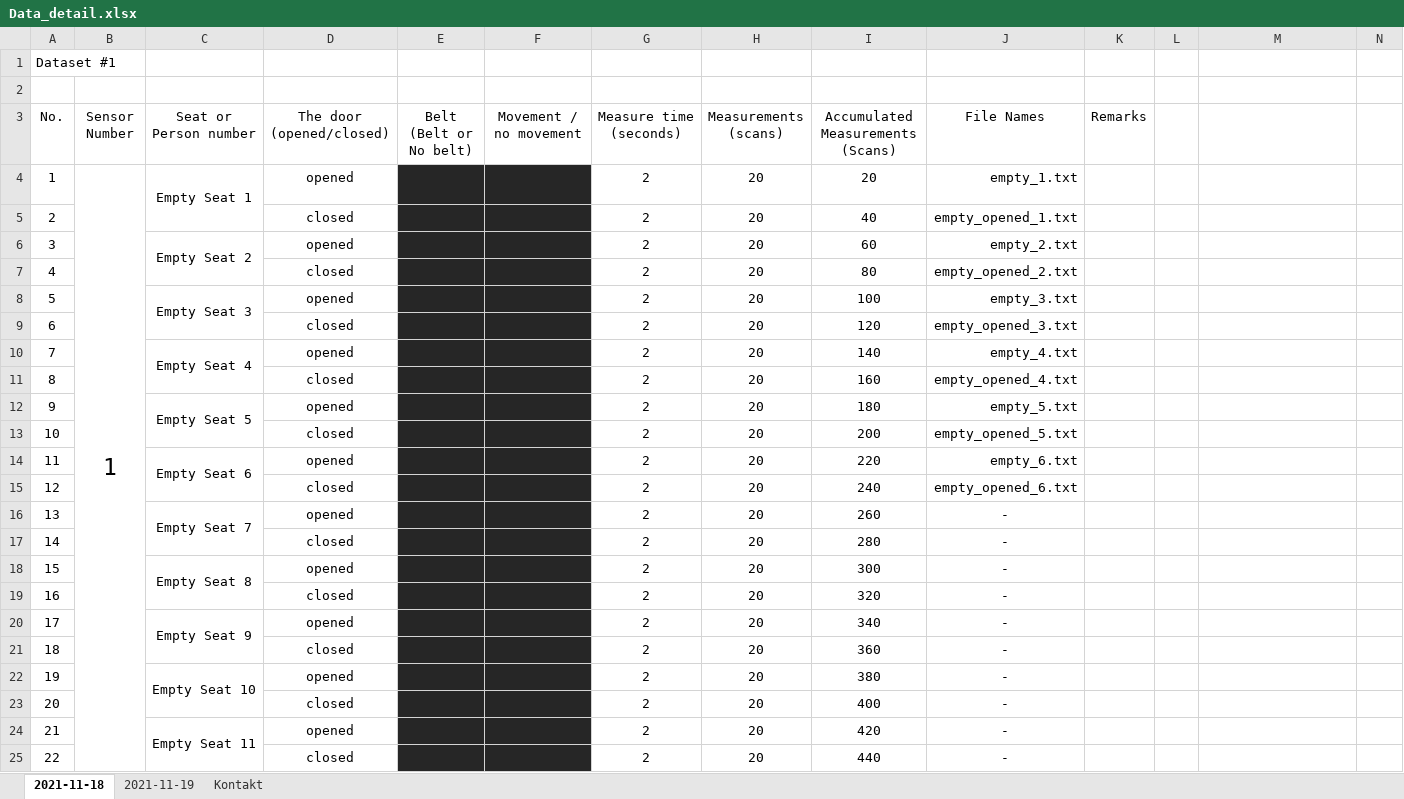
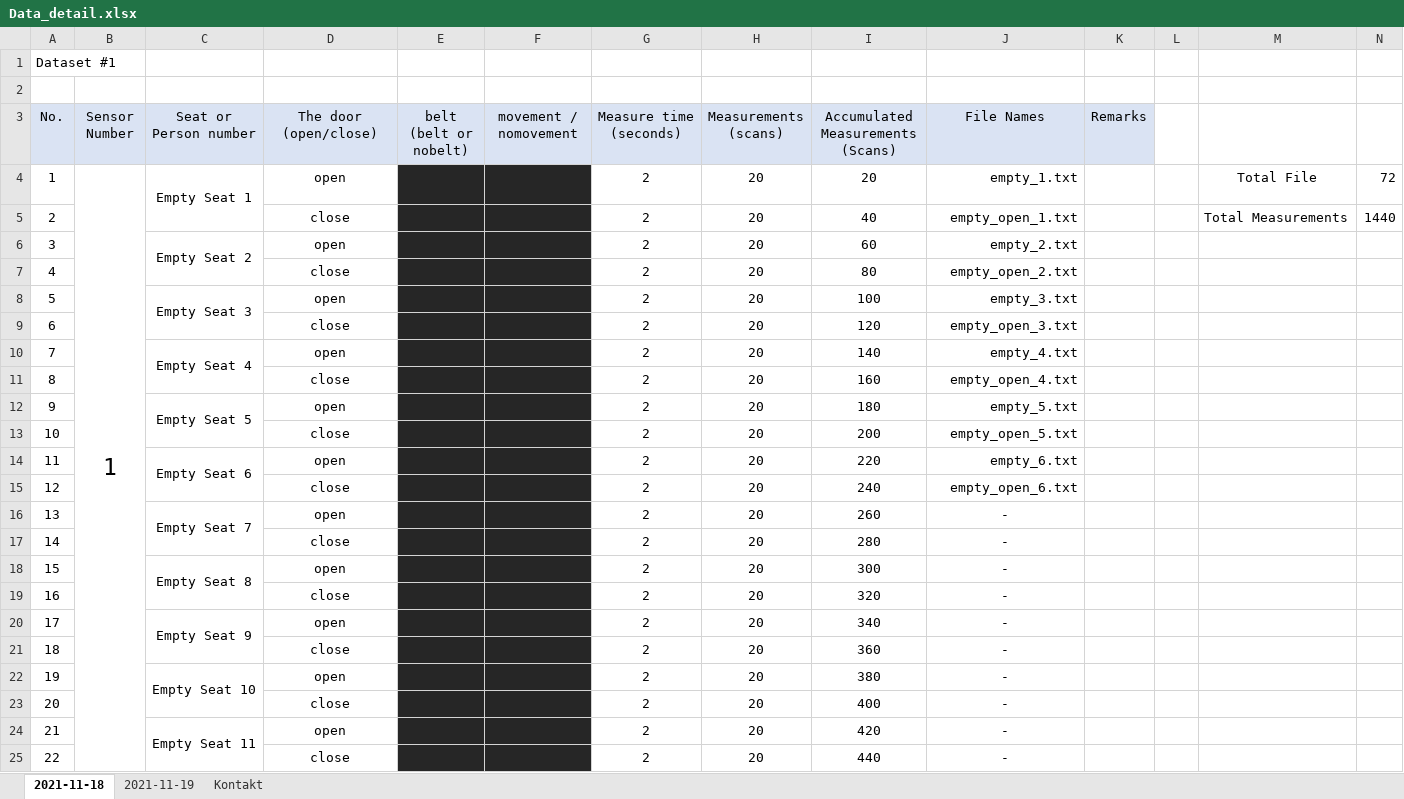
Before and after one commit to ML-AIS/ML-AIS-Sensor-Project-2021, an Excel workbook: Data/Data_detail.xlsx, sheet 2021-11-18, drawn as a sheet; only a part is shown; values as stored, in another font and other column widths than the file's, no borders; ↵ is a line break in a cell; the diff covers the shown part only; the diff names each change by its address in the sheet, - before the commit and + after, or states it on an @@ line.

Commit message:
filling filenames for each data record

```diff
--- a/Data/Data_detail.xlsx (sheet 2021-11-18)
+++ b/Data/Data_detail.xlsx (sheet 2021-11-18)
-A3:K3 fill: none
+A3:K3 fill: #DAE3F3
-D3: The door ↵ (opened/closed)
+D3: The door ↵ (open/close)
-E3: Belt ↵ (Belt or No belt)
+E3: belt ↵ (belt or nobelt)
-F3: Movement / no movement
+F3: movement / nomovement
-D4 (The door (open/close)): opened
+D4 (The door (open/close)): open
-M4: (empty)
+M4: Total File
-N4: (empty)
+N4: 72
-D5 (The door (open/close)): closed
+D5 (The door (open/close)): close
-J5 (File Names): empty_opened_1.txt
+J5 (File Names): empty_open_1.txt
-M5: (empty)
+M5: Total Measurements
-N5: (empty)
+N5: 1440
-D6 (The door (open/close)): opened
+D6 (The door (open/close)): open
-D7 (The door (open/close)): closed
+D7 (The door (open/close)): close
-J7 (File Names): empty_opened_2.txt
+J7 (File Names): empty_open_2.txt
-D8 (The door (open/close)): opened
+D8 (The door (open/close)): open
-D9 (The door (open/close)): closed
+D9 (The door (open/close)): close
-J9 (File Names): empty_opened_3.txt
+J9 (File Names): empty_open_3.txt
-D10 (The door (open/close)): opened
+D10 (The door (open/close)): open
-D11 (The door (open/close)): closed
+D11 (The door (open/close)): close
-J11 (File Names): empty_opened_4.txt
+J11 (File Names): empty_open_4.txt
-D12 (The door (open/close)): opened
+D12 (The door (open/close)): open
-D13 (The door (open/close)): closed
+D13 (The door (open/close)): close
-J13 (File Names): empty_opened_5.txt
+J13 (File Names): empty_open_5.txt
-D14 (The door (open/close)): opened
+D14 (The door (open/close)): open
-D15 (The door (open/close)): closed
+D15 (The door (open/close)): close
-J15 (File Names): empty_opened_6.txt
+J15 (File Names): empty_open_6.txt
-D16 (The door (open/close)): opened
+D16 (The door (open/close)): open
-D17 (The door (open/close)): closed
+D17 (The door (open/close)): close
-D18 (The door (open/close)): opened
+D18 (The door (open/close)): open
-D19 (The door (open/close)): closed
+D19 (The door (open/close)): close
-D20 (The door (open/close)): opened
+D20 (The door (open/close)): open
-D21 (The door (open/close)): closed
+D21 (The door (open/close)): close
-D22 (The door (open/close)): opened
+D22 (The door (open/close)): open
-D23 (The door (open/close)): closed
+D23 (The door (open/close)): close
-D24 (The door (open/close)): opened
+D24 (The door (open/close)): open
-D25 (The door (open/close)): closed
+D25 (The door (open/close)): close
```
Also changed, not shown: 223 edited cells and cell formats elsewhere in this sheet, sheet 2021-11-19, formulas that keep their value.
